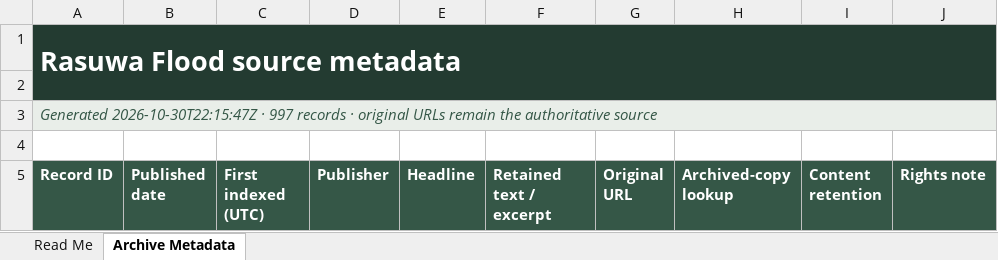
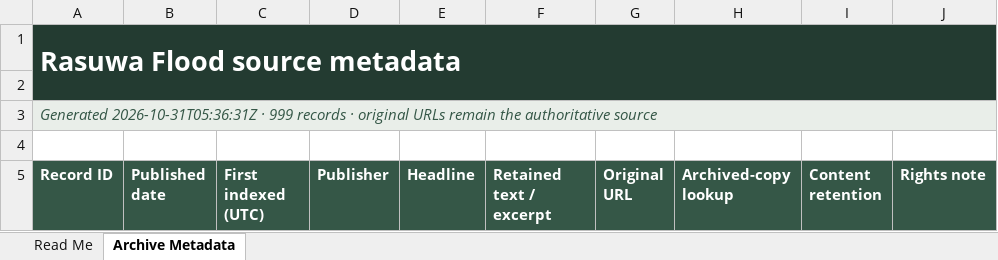
Before and after one commit to apilkc/rasuwaflood, an Excel workbook: downloads/rasuwa-flood-source-metadata.xlsx, sheet Archive Metadata, drawn as a sheet; only a part is shown; values as stored, in another font and other column widths than the file's, no borders; the diff covers the shown part only; the diff names each change by its address in the sheet, - before the commit and + after, or states it on an @@ line.

```diff
--- a/downloads/rasuwa-flood-source-metadata.xlsx (sheet Archive Metadata)
+++ b/downloads/rasuwa-flood-source-metadata.xlsx (sheet Archive Metadata)
-A3 (Record ID): Generated 2026-10-30T22:15:47Z · 997 records ·…
+A3 (Record ID): Generated 2026-10-31T05:36:31Z · 999 records ·…
```
Also changed, not shown: 2 added rows, 43 moved rows and 7 edited cells elsewhere in this sheet, sheet Read Me, 3 other files.
